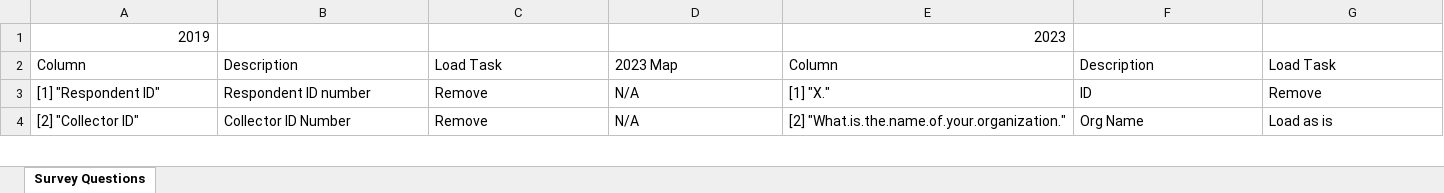
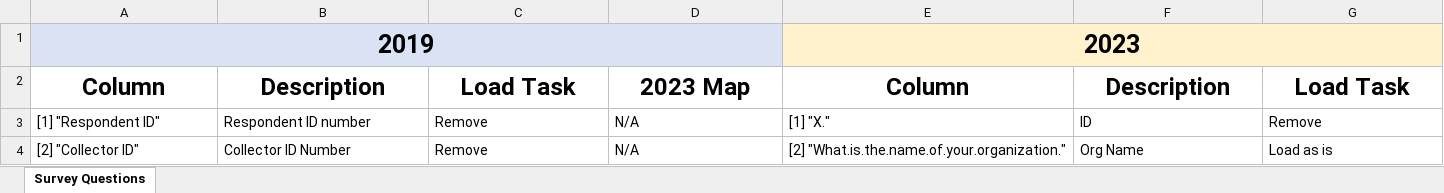
Before and after one commit to OliviaMcCargar/swb-231, an Excel workbook: docs/Data Cleanup Procedure Breakdown.xlsx, sheet Survey Questions, drawn as a sheet; only a part is shown; values as stored, in another font and other column widths than the file's, no borders; the diff covers the shown part only; the diff names each change by its address in the sheet, - before the commit and + after, or states it on an @@ line.

Commit message:
Formattign to make task list a little more readable

```diff
--- a/docs/Data Cleanup Procedure Breakdown.xlsx (sheet Survey Questions)
+++ b/docs/Data Cleanup Procedure Breakdown.xlsx (sheet Survey Questions)
@@ A1 bold: off → on, text size: larger, alignment: right → center @@
-A1:D1 fill: none
+A1:D1 fill: #DAE3F3
+A1:D1 merged
-E1:G1 fill: none
+E1:G1 fill: #FFF2CC
@@ E1 bold: off → on, text size: larger, alignment: right → center @@
+E1:H1 merged
@@ A2:G2 bold: off → on, text size: larger, alignment: left → center @@
```
Also changed, not shown: cell formats elsewhere in this sheet.
